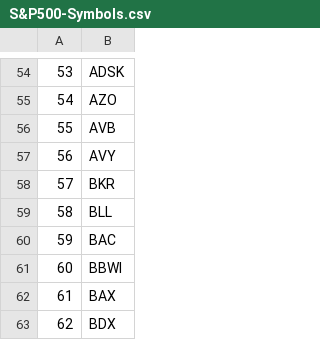
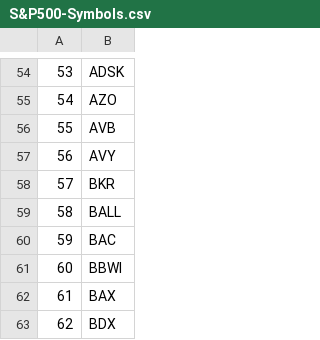
Before and after one commit to i5ilya/StockAnalyzeVolume, a CSV file: S&P500-Symbols.csv, drawn as a sheet; only a part is shown, gaps mark what is left out.

Commit message:
BLL to BALL renamed

```diff
--- a/S&P500-Symbols.csv
+++ b/S&P500-Symbols.csv
@@ -58,3 +58,3 @@
 57,BKR
-58,BLL
+58,BALL
 59,BAC
```
